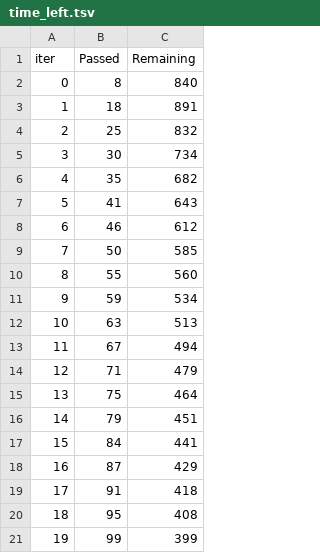
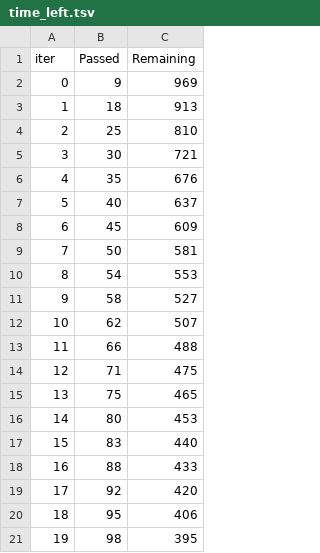
Before and after one commit to choudharydivik/EmploymentSuccessEstimator, a TSV file: catboost_info/time_left.tsv, drawn as a sheet; only a part is shown; the diff covers the shown part only.

```diff
--- a/catboost_info/time_left.tsv
+++ b/catboost_info/time_left.tsv
@@ -1,21 +1,21 @@
 iter	Passed	Remaining
-0	8	840
-1	18	891
-2	25	832
-3	30	734
-4	35	682
-5	41	643
-6	46	612
-7	50	585
-8	55	560
-9	59	534
-10	63	513
-11	67	494
-12	71	479
-13	75	464
-14	79	451
-15	84	441
-16	87	429
-17	91	418
-18	95	408
-19	99	399
+0	9	969
+1	18	913
+2	25	810
+3	30	721
+4	35	676
+5	40	637
+6	45	609
+7	50	581
+8	54	553
+9	58	527
+10	62	507
+11	66	488
+12	71	475
+13	75	465
+14	80	453
+15	83	440
+16	88	433
+17	92	420
+18	95	406
+19	98	395
```
Also changed, not shown: 159 edited cells elsewhere in this file, 4 other files.
